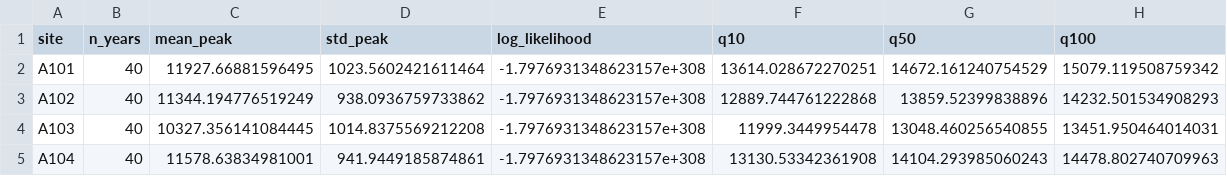
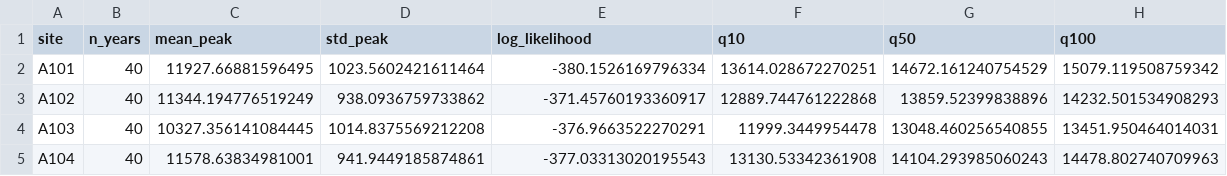
Before and after one commit to USACE-RMC/BestFit-Python-Examples, a CSV file: outputs/tables/bestfit_batch_summary.csv, drawn as a sheet.

```diff
--- a/outputs/tables/bestfit_batch_summary.csv
+++ b/outputs/tables/bestfit_batch_summary.csv
@@ -1,5 +1,5 @@
 site,n_years,mean_peak,std_peak,log_likelihood,q10,q50,q100
-A101,40,11927.66881596495,1023.5602421611464,-1.7976931348623157e+308,13614.028672270251,14672.161240754529,15079.119508759342
-A102,40,11344.194776519249,938.0936759733862,-1.7976931348623157e+308,12889.744761222868,13859.52399838896,14232.501534908293
-A103,40,10327.356141084445,1014.8375569212208,-1.7976931348623157e+308,11999.3449954478,13048.460256540855,13451.950464014031
-A104,40,11578.63834981001,941.9449185874861,-1.7976931348623157e+308,13130.53342361908,14104.293985060243,14478.802740709963
+A101,40,11927.66881596495,1023.5602421611464,-380.1526169796334,13614.028672270251,14672.161240754529,15079.119508759342
+A102,40,11344.194776519249,938.0936759733862,-371.45760193360917,12889.744761222868,13859.52399838896,14232.501534908293
+A103,40,10327.356141084445,1014.8375569212208,-376.9663522270291,11999.3449954478,13048.460256540855,13451.950464014031
+A104,40,11578.63834981001,941.9449185874861,-377.03313020195543,13130.53342361908,14104.293985060243,14478.802740709963
```
Also changed, not shown: 17 other files.
